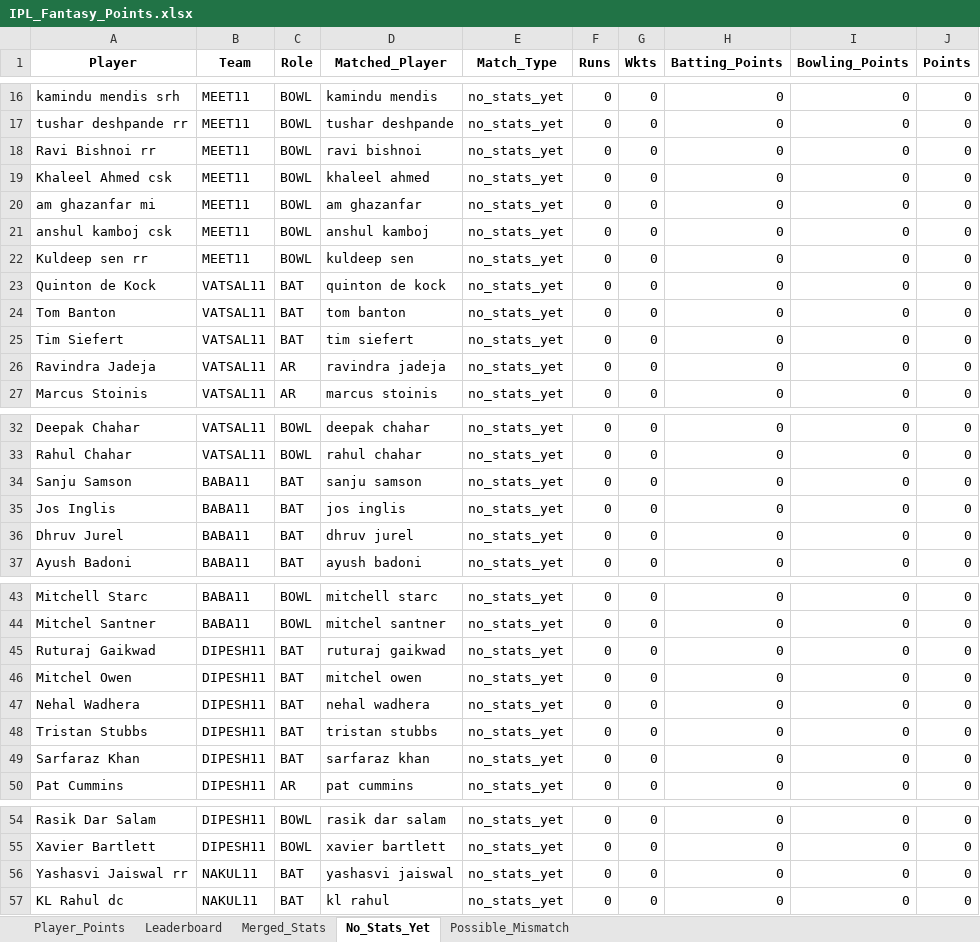
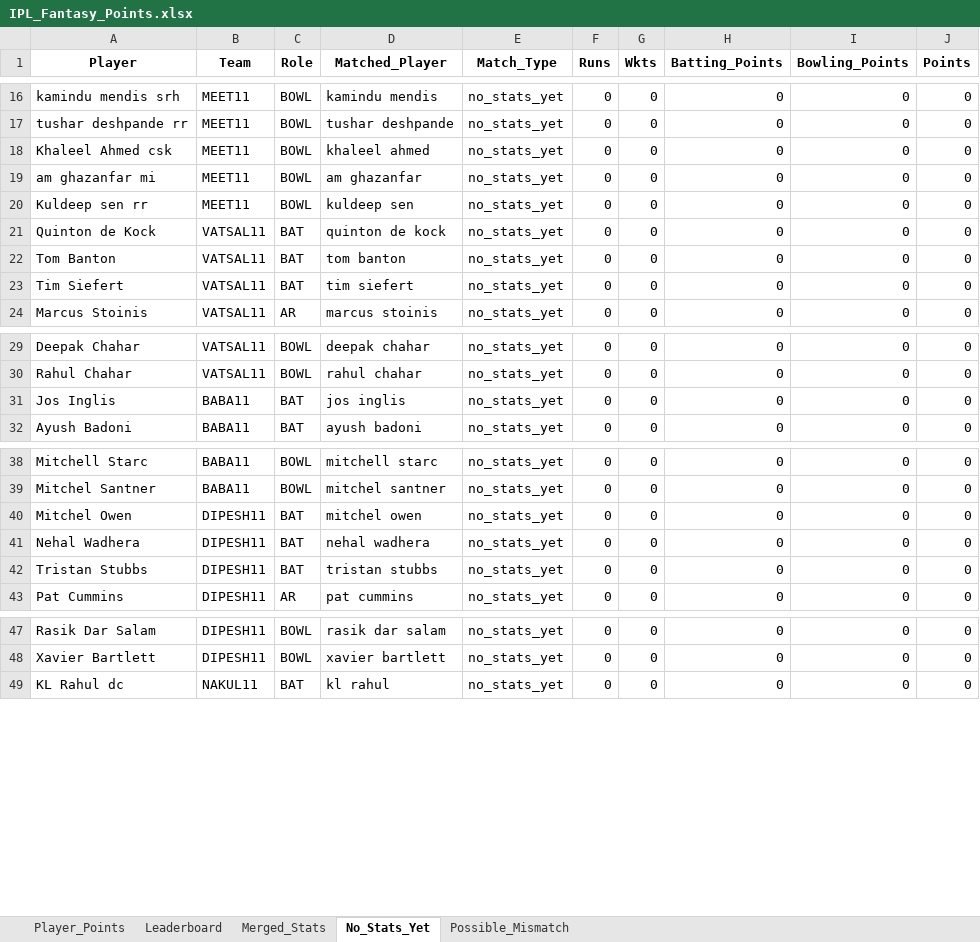
Before and after one commit to pratikalwaysrocks/Wadi-IPL-2026, an Excel workbook: IPL_Fantasy_Points.xlsx, sheet No_Stats_Yet, drawn as a sheet; only a part is shown, gaps mark what is left out; values as stored, in another font and other column widths than the file's, no borders; the diff covers the shown part only; the diff names each change by its address in the sheet, - before the commit and + after, or states it on an @@ line.

```diff
--- a/IPL_Fantasy_Points.xlsx (sheet No_Stats_Yet)
+++ b/IPL_Fantasy_Points.xlsx (sheet No_Stats_Yet)
-row 18: Ravi Bishnoi rr | MEET11 | BOWL | ravi bishnoi | no_stats_yet | 0 | 0 | 0 | 0 | 0
-row 21: anshul kamboj csk | MEET11 | BOWL | anshul kamboj | no_stats_yet | 0 | 0 | 0 | 0 | 0
-row 26: Ravindra Jadeja | VATSAL11 | AR | ravindra jadeja | no_stats_yet | 0 | 0 | 0 | 0 | 0
-row 34: Sanju Samson | BABA11 | BAT | sanju samson | no_stats_yet | 0 | 0 | 0 | 0 | 0
-row 36: Dhruv Jurel | BABA11 | BAT | dhruv jurel | no_stats_yet | 0 | 0 | 0 | 0 | 0
-row 45: Ruturaj Gaikwad | DIPESH11 | BAT | ruturaj gaikwad | no_stats_yet | 0 | 0 | 0 | 0 | 0
-row 49: Sarfaraz Khan | DIPESH11 | BAT | sarfaraz khan | no_stats_yet | 0 | 0 | 0 | 0 | 0
-row 56: Yashasvi Jaiswal rr | NAKUL11 | BAT | yashasvi jaiswal | no_stats_yet | 0 | 0 | 0 | 0 | 0
```
Also changed, not shown: 6 removed rows elsewhere in this sheet, sheet Player_Points, sheet Merged_Stats, sheet Possible_Mismatch, sheet Leaderboard, ipl_stats_2026.xlsx.
